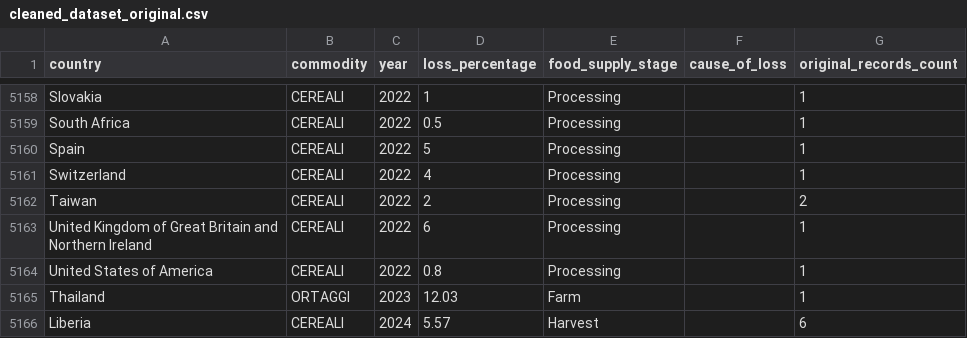
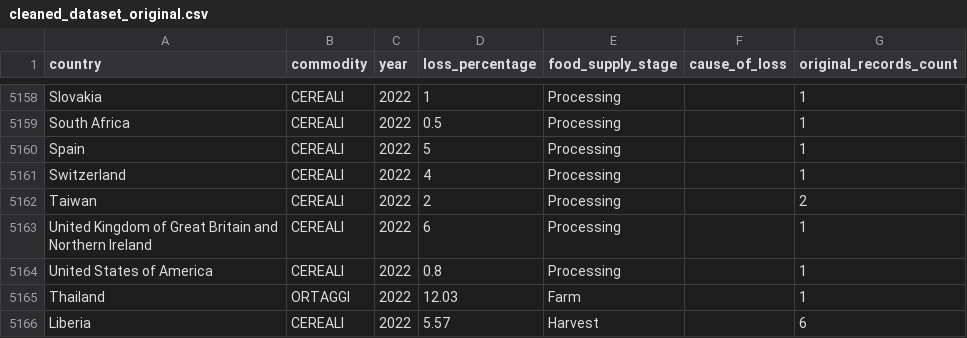
Before and after one commit to lcg-infodesign/2025-group-project-gruppo_9, a CSV file: assets/dataset/cleaned_dataset_original.csv, drawn as a sheet; only a part is shown, gaps mark what is left out.

```diff
--- a/assets/dataset/cleaned_dataset_original.csv
+++ b/assets/dataset/cleaned_dataset_original.csv
@@ -5164,3 +5164,3 @@ country,commodity,year,loss_percentage,food_supply_stage,cause_of_loss,original_
 "United States of America","CEREALI",2022,0.8,"Processing","",1
-"Thailand","ORTAGGI",2023,12.03,"Farm","",1
-"Liberia","CEREALI",2024,5.57,"Harvest","",6
+"Thailand","ORTAGGI",2022,12.03,"Farm","",1
+"Liberia","CEREALI",2022,5.57,"Harvest","",6
```
Also changed, not shown: 2 other files.
